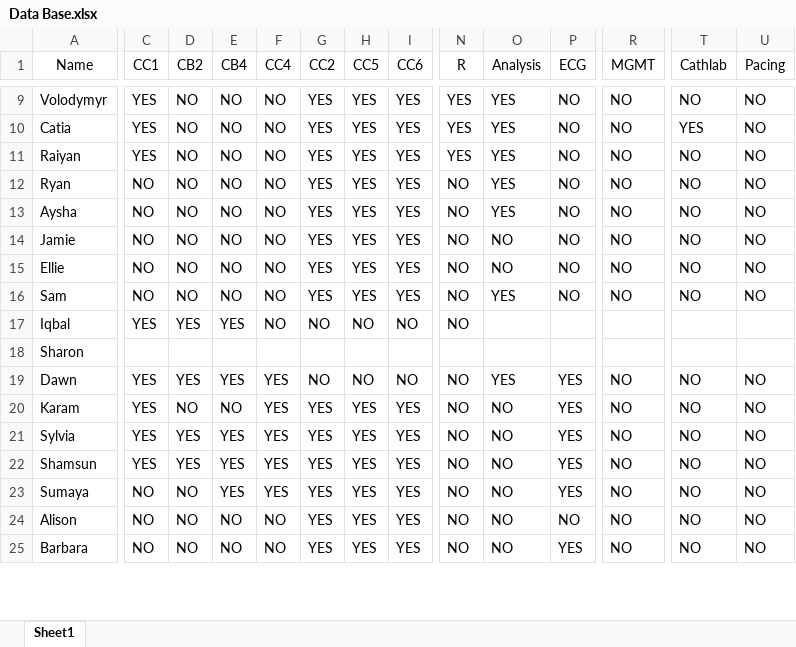
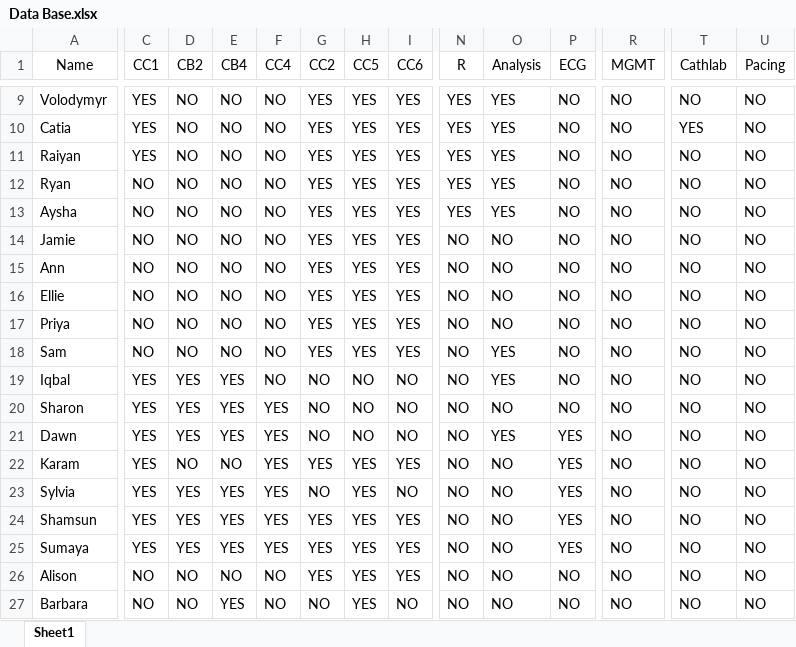
Before and after one commit to Pita07/Rota, an Excel workbook: Rota-LocalRun(Complete)/Files/Data Base.xlsx, sheet Sheet1, drawn as a sheet; only a part is shown, gaps mark what is left out; values as stored, in another font and other column widths than the file's, no borders; addresses are those after the commit; rows hold the shown columns only; the diff covers the shown part only; the diff names each change by its address in the sheet, - before the commit and + after, or states it on an @@ line.

Commit message:
updated excels, solved student leave issues and updated its workers, try to assign both sls in the same day to Priya

```diff
--- a/Rota-LocalRun(Complete)/Files/Data Base.xlsx (sheet Sheet1)
+++ b/Rota-LocalRun(Complete)/Files/Data Base.xlsx (sheet Sheet1)
-N12:N13 (R): NO
+N12:N13 (R): YES
+row 15: Ann | NO | NO | NO | NO | YES | YES | YES | NO | NO | NO | NO | NO | NO
@@ row 4 moved to row 17: Priya @@
-O19 (Analysis): (empty)
+O19 (Analysis): YES
-P19:P20 (ECG): (empty)
+P19:P20 (ECG): NO
-R19:R20 (MGMT): (empty)
+R19:R20 (MGMT): NO
-T19:T20 (Cathlab): (empty)
+T19:T20 (Cathlab): NO
-U19:U20 (Pacing): (empty)
+U19:U20 (Pacing): NO
-C20 (CC1): (empty)
+C20 (CC1): YES
-D20 (CB2): (empty)
+D20 (CB2): YES
-E20 (CB4): (empty)
+E20 (CB4): YES
-F20 (CC4): (empty)
+F20 (CC4): YES
-G20 (CC2): (empty)
+G20 (CC2): NO
-H20 (CC5): (empty)
+H20 (CC5): NO
-I20 (CC6): (empty)
+I20 (CC6): NO
-N20 (R): (empty)
+N20 (R): NO
-O20 (Analysis): (empty)
+O20 (Analysis): NO
-G23 (CC2): YES
+G23 (CC2): NO
-I23 (CC6): YES
+I23 (CC6): NO
-C25 (CC1): NO
+C25 (CC1): YES
-D25 (CB2): NO
+D25 (CB2): YES
-E27 (CB4): NO
+E27 (CB4): YES
-G27 (CC2): YES
+G27 (CC2): NO
-I27 (CC6): YES
+I27 (CC6): NO
-P27 (ECG): YES
+P27 (ECG): NO
```
Also changed, not shown: 7 added rows, 1 moved row and 50 edited cells elsewhere in this sheet, Rota-LocalRun(Complete)/Files/Weekly Rota.xlsx, 4 other files.
